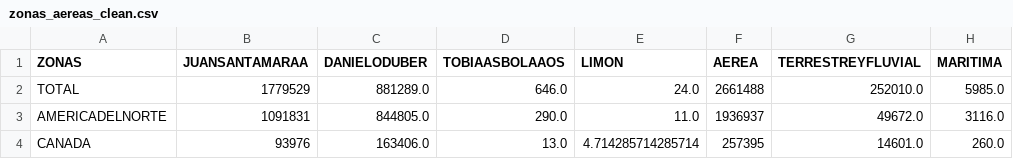
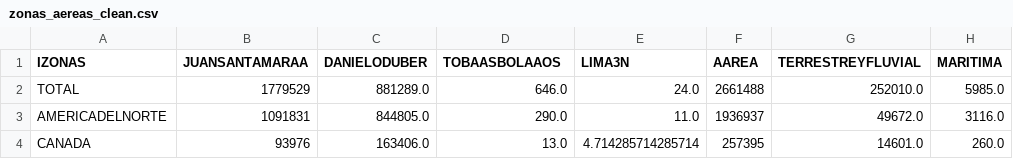
Before and after one commit to malvarezq208/ProyectoFinal_ProgramacionII, a CSV file: data/processed/zonas_aereas_clean.csv, drawn as a sheet; only a part is shown; the diff names each change by its address in the sheet, - before the commit and + after, or states it on an @@ line.

```diff
--- a/data/processed/zonas_aereas_clean.csv
+++ b/data/processed/zonas_aereas_clean.csv
-A1: ZONAS
+A1: IZONAS
-D1: TOBIAASBOLAAOS
+D1: TOBAASBOLAAOS
-E1: LIMON
+E1: LIMA3N
-F1: AEREA
+F1: AAREA
```
Also changed, not shown: data/processed/turismo_anios_clean.csv, 4 other files.
